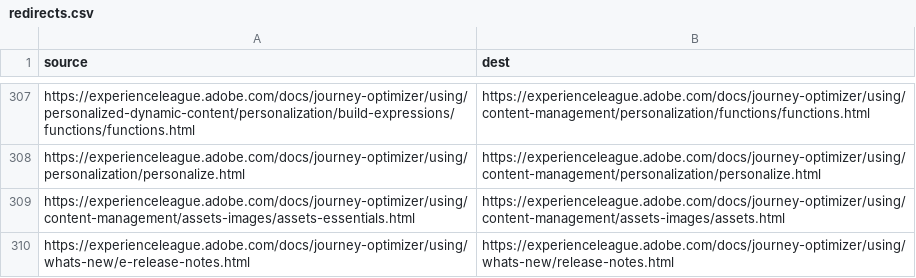
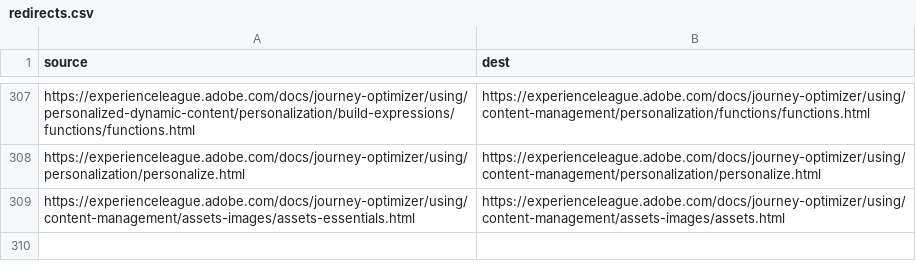
Before and after one commit to AdobeDocs/journey-optimizer.ko-KR, a CSV file: redirects.csv, drawn as a sheet; only a part is shown, gaps mark what is left out.

Commit message:
Sync non localizable files for core commit 27ef6f591fdf5d8175b79bbbf3f59fe65e44106f

```diff
--- a/redirects.csv
+++ b/redirects.csv
@@ -309,2 +309 @@ https://experienceleague.adobe.com/docs/journey-optimizer/using/personalization/
 https://experienceleague.adobe.com/docs/journey-optimizer/using/content-management/assets-images/assets-essentials.html,https://experienceleague.adobe.com/docs/journey-optimizer/using/content-management/assets-images/assets.html
-https://experienceleague.adobe.com/docs/journey-optimizer/using/whats-new/e-release-notes.html,https://experienceleague.adobe.com/docs/journey-optimizer/using/whats-new/release-notes.html
```
